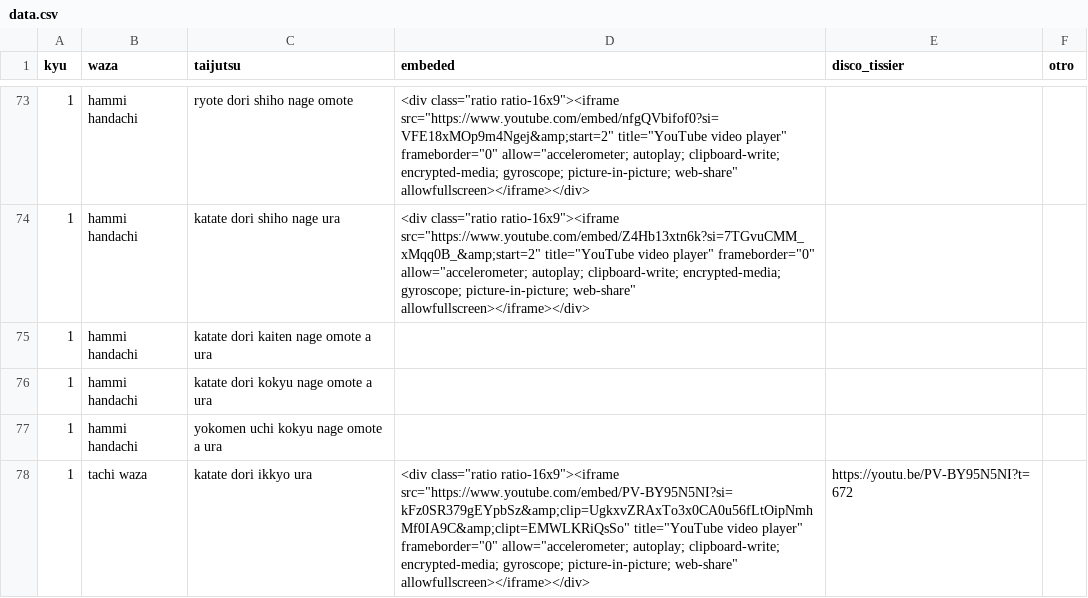
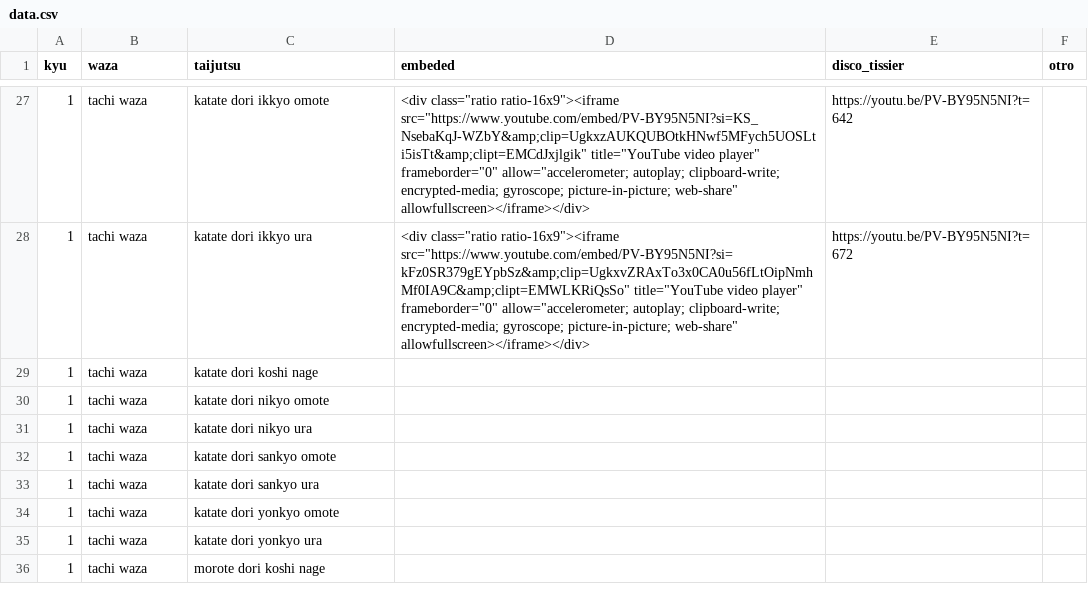
Before and after one commit to kaizen-dojo/kyu, a CSV file: data.csv, drawn as a sheet; only a part is shown, gaps mark what is left out; the shorter side is filled out with more unchanged rows; the diff covers the shown part only.

Commit message:
Add files via upload

```diff
--- a/data.csv
+++ b/data.csv
@@ -73,6 +27,2 @@ kyu,waza,taijutsu,embeded,disco_tissier,otro
-1,hammi handachi,ryote dori shiho nage omote,"<div class=""ratio ratio-16x9""><iframe src=""https://www.youtube.com/embed/nfgQVbifof0?si=VFE18xMOp9m4Ngej&amp;start=2"" title=""YouTube video player"" frameborder=""0"" allow=""accelerometer; autoplay; clipboard-write; encrypted-media; gyroscope; picture-in-picture; web-share"" allowfullscreen></iframe></div>",,
-1,hammi handachi,katate dori shiho nage ura        ,"<div class=""ratio ratio-16x9""><iframe src=""https://www.youtube.com/embed/Z4Hb13xtn6k?si=7TGvuCMM_xMqq0B_&amp;start=2"" title=""YouTube video player"" frameborder=""0"" allow=""accelerometer; autoplay; clipboard-write; encrypted-media; gyroscope; picture-in-picture; web-share"" allowfullscreen></iframe></div>",,
-1,hammi handachi,katate dori kaiten nage omote a ura,,,
-1,hammi handachi,katate dori kokyu nage omote a ura,,,
-1,hammi handachi,yokomen uchi kokyu nage omote a ura,,,
+1,tachi waza,katate dori ikkyo omote ,"<div class=""ratio ratio-16x9""><iframe src=""https://www.youtube.com/embed/PV-BY95N5NI?si=KS_NsebaKqJ-WZbY&amp;clip=UgkxzAUKQUBOtkHNwf5MFych5UOSLti5isTt&amp;clipt=EMCdJxjlgik"" title=""YouTube video player"" frameborder=""0"" allow=""accelerometer; autoplay; clipboard-write; encrypted-media; gyroscope; picture-in-picture; web-share"" allowfullscreen></iframe></div>",https://youtu.be/PV-BY95N5NI?t=642,
 1,tachi waza,katate dori ikkyo ura ,"<div class=""ratio ratio-16x9""><iframe src=""https://www.youtube.com/embed/PV-BY95N5NI?si=kFz0SR379gEYpbSz&amp;clip=UgkxvZRAxTo3x0CA0u56fLtOipNmhMf0IA9C&amp;clipt=EMWLKRiQsSo"" title=""YouTube video player"" frameborder=""0"" allow=""accelerometer; autoplay; clipboard-write; encrypted-media; gyroscope; picture-in-picture; web-share"" allowfullscreen></iframe></div>",https://youtu.be/PV-BY95N5NI?t=672,
```
Also changed, not shown: 8 added rows, 9 removed rows, 61 moved rows and 9 edited cells elsewhere in this file.
